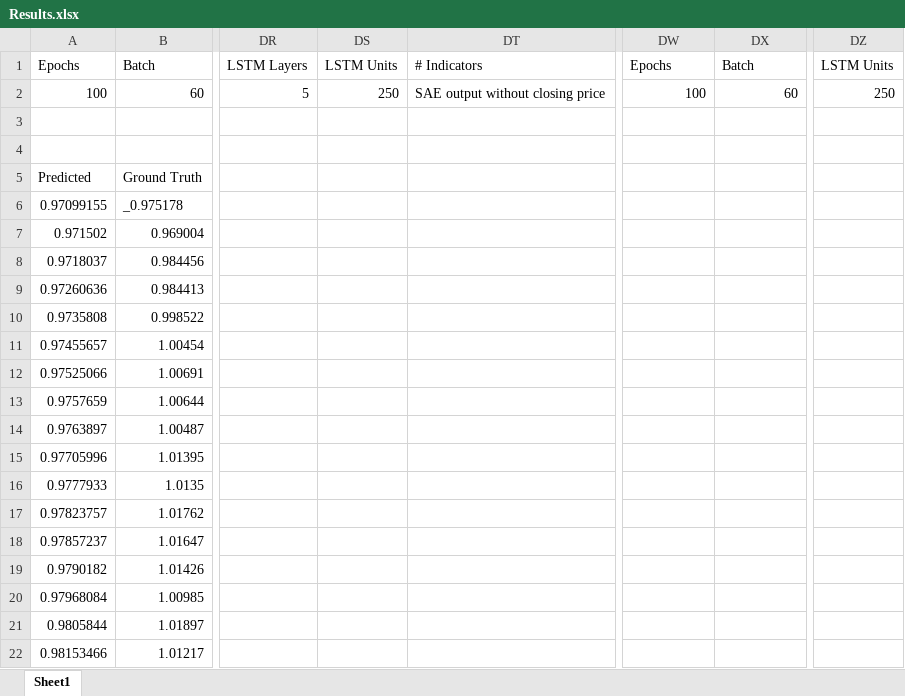
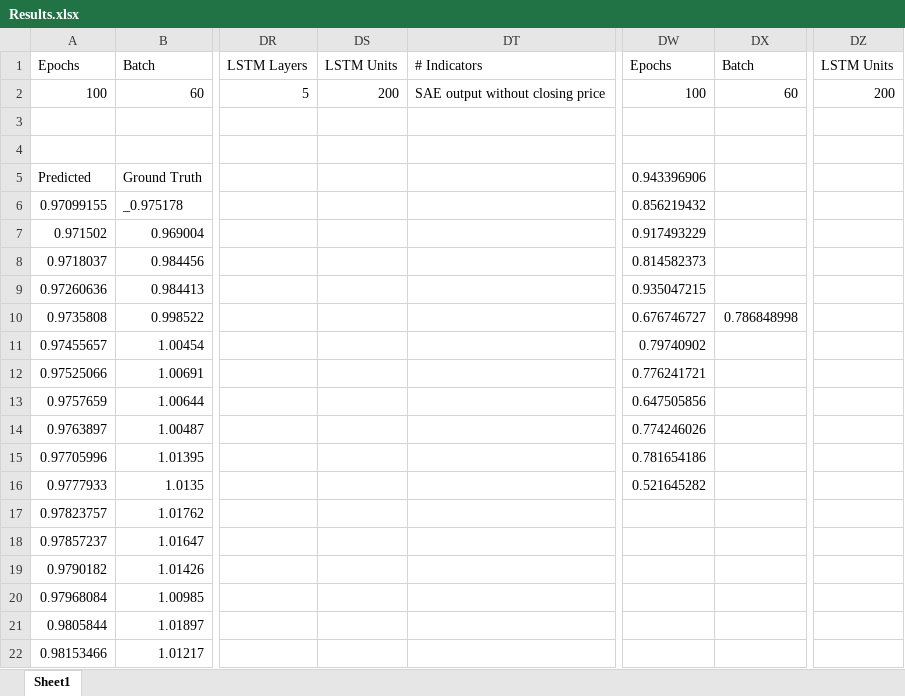
Before and after one commit to sdineen1/Summer-Research, an Excel workbook: Results.xlsx, sheet Sheet1, drawn as a sheet; only a part is shown, gaps mark what is left out; values as stored, in another font and other column widths than the file's, no borders; charts and pictures not drawn; the diff names each change by its address in the sheet, - before the commit and + after, or states it on an @@ line.

```diff
--- a/Results.xlsx (sheet Sheet1)
+++ b/Results.xlsx (sheet Sheet1)
-DS2: 250
+DS2: 200
-DZ2: 250
+DZ2: 200
-DW5: (empty)
+DW5: 0.943396906
-DW6: (empty)
+DW6: 0.856219432
-DW7: (empty)
+DW7: 0.917493229
-DW8: (empty)
+DW8: 0.814582373
-DW9: (empty)
+DW9: 0.935047215
-DW10: (empty)
+DW10: 0.676746727
-DX10: (empty)
+DX10: 0.786848998
-DW11: (empty)
+DW11: 0.79740902
-DW12: (empty)
+DW12: 0.776241721
-DW13: (empty)
+DW13: 0.647505856
-DW14: (empty)
+DW14: 0.774246026
-DW15: (empty)
+DW15: 0.781654186
-DW16: (empty)
+DW16: 0.521645282
```
Also changed, not shown: charts or pictures, 1 other file.
